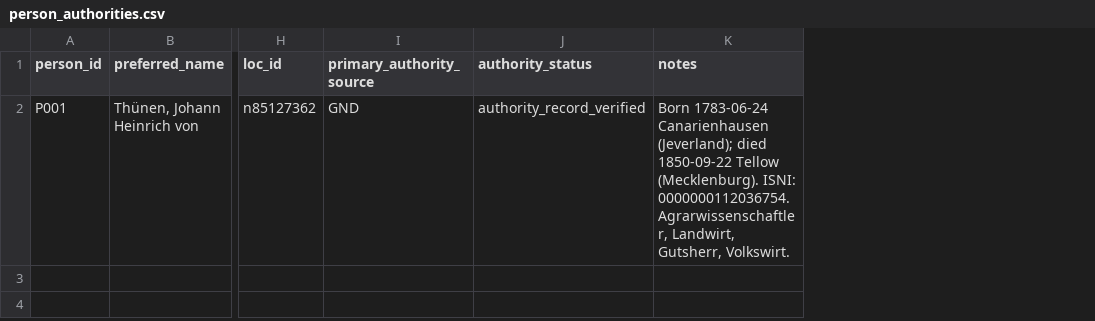
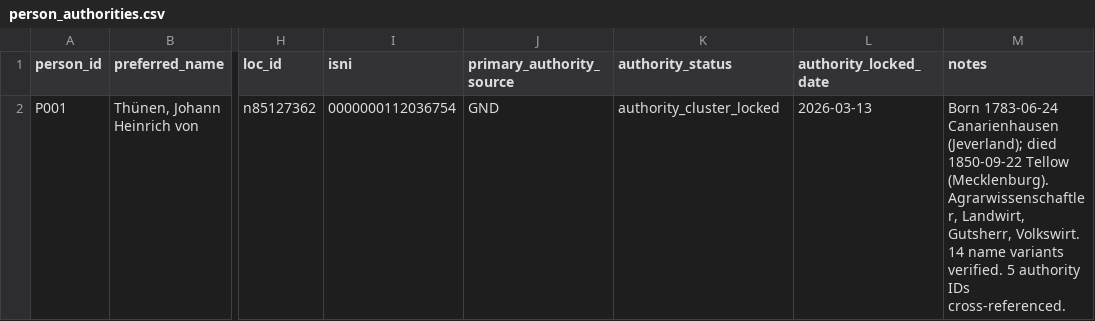
Before and after one commit to wesleyamiller/literature-authors-vonThunenJohannHeinrich, a CSV file: data/persons/person_authorities.csv, drawn as a sheet; only a part is shown, gaps mark what is left out; addresses are those after the commit; the diff names each change by its address in the sheet, - before the commit and + after, or states it on an @@ line.

```diff
--- a/data/persons/person_authorities.csv
+++ b/data/persons/person_authorities.csv
+column I (isni), row 2: 0000000112036754
+column L (authority_locked_date), row 2: 2026-03-13
-K2 (authority_status): authority_record_verified
+K2 (authority_status): authority_cluster_locked
-M2 (notes): …Tellow (Mecklenburg). ISNI: 0000000112036754. Agrarwissenschaftler, Landwirt, Gutsherr, Volkswirt.
+M2 (notes): …Tellow (Mecklenburg). Agrarwissenschaftler, Landwirt, Gutsherr, Volkswirt. 14 name variants verified. 5 authority IDs cross-referenced.
```
Also changed, not shown: 33 other files.
